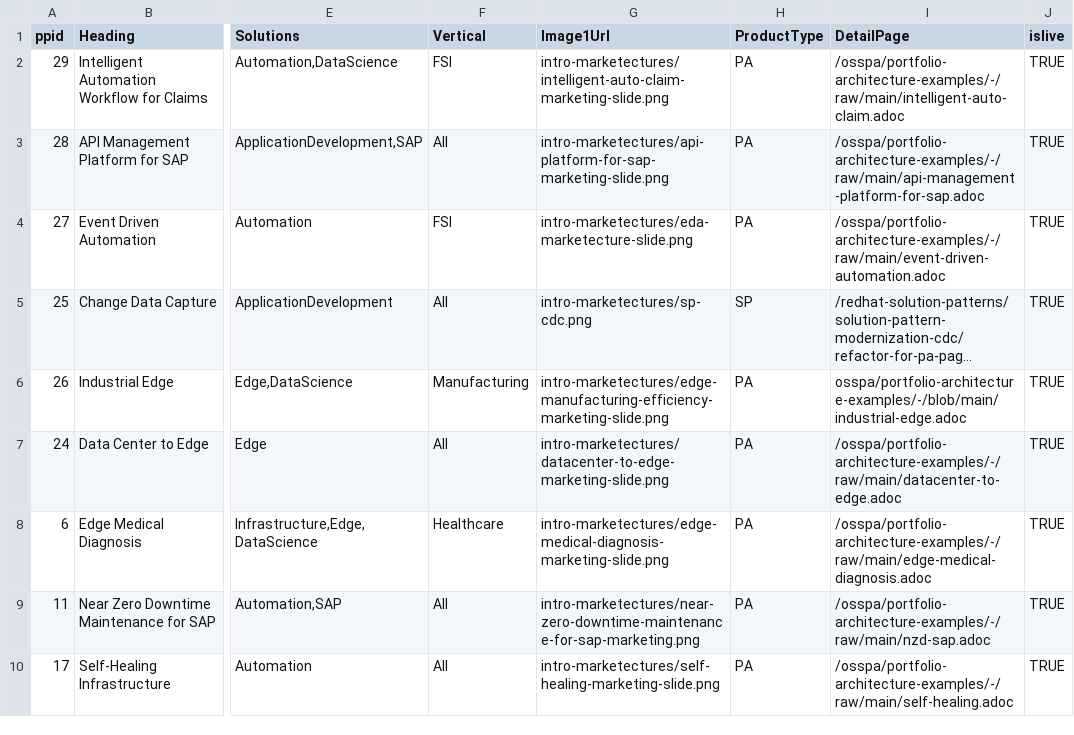
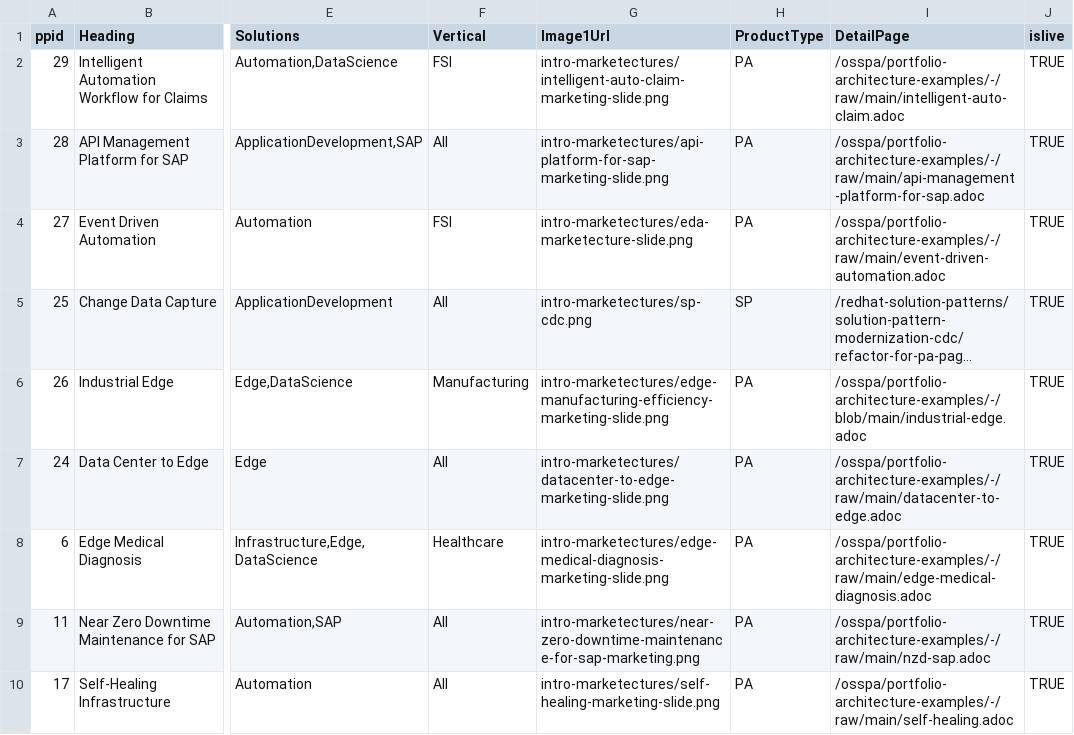
Before and after one commit to JackySu/SWENG-osspa-site, a CSV file: src/app/ArchitectureList/PAList.csv, drawn as a sheet; only a part is shown, gaps mark what is left out; long unchanged cells end in …; the diff names each change by its address in the sheet, - before the commit and + after, or states it on an @@ line.

Commit message:
Replace PAList.csv

```diff
--- a/src/app/ArchitectureList/PAList.csv
+++ b/src/app/ArchitectureList/PAList.csv
-I6 (DetailPage): osspa/portfolio-architecture-examples/-/blob/main/industrial-edge.adoc
+I6 (DetailPage): /osspa/portfolio-architecture-examples/-/blob/main/industrial-edge.adoc
```
